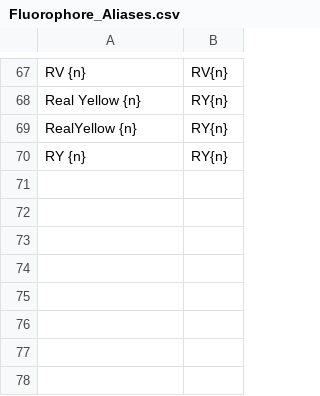
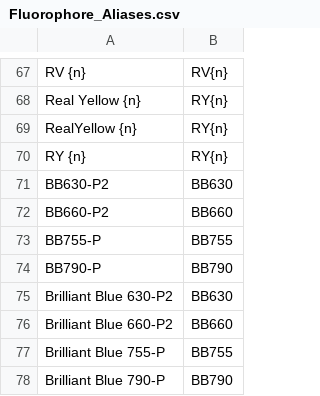
Before and after one commit to SameSalamander5710/PanelAssigner, a CSV file: constants/Fluorophore_Aliases.csv, drawn as a sheet; only a part is shown, gaps mark what is left out.

Commit message:
Constants: Naming convention fix to remove trailing -P/-P2

```diff
--- a/constants/Fluorophore_Aliases.csv
+++ b/constants/Fluorophore_Aliases.csv
@@ -70 +70,9 @@ RealYellow {n},RY{n}
 RY {n},RY{n}
+BB630-P2,BB630
+BB660-P2,BB660
+BB755-P,BB755
+BB790-P,BB790
+Brilliant Blue 630-P2,BB630
+Brilliant Blue 660-P2,BB660
+Brilliant Blue 755-P,BB755
+Brilliant Blue 790-P,BB790
```
Also changed, not shown: constants/Detector_Fluorophores.csv, constants/Similarity_Index.csv, 1 other file.
